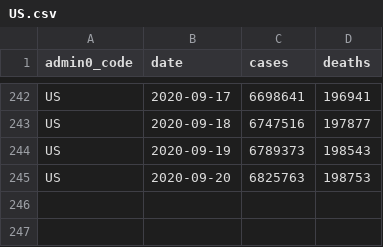
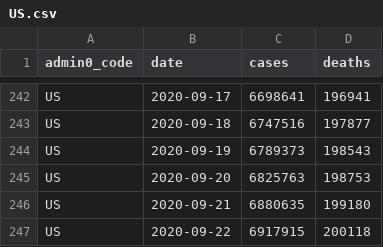
Before and after one commit to covid-open-data/xform-casecount-us-nytimes, a CSV file: output/admin0/US.csv, drawn as a sheet; only a part is shown, gaps mark what is left out; the diff names each change by its address in the sheet, - before the commit and + after, or states it on an @@ line.

```diff
--- a/output/admin0/US.csv
+++ b/output/admin0/US.csv
+row 246: US | 2020-09-21 | 6880635 | 199180
+row 247: US | 2020-09-22 | 6917915 | 200118
```
Also changed, not shown: output/admin1/US.csv.
